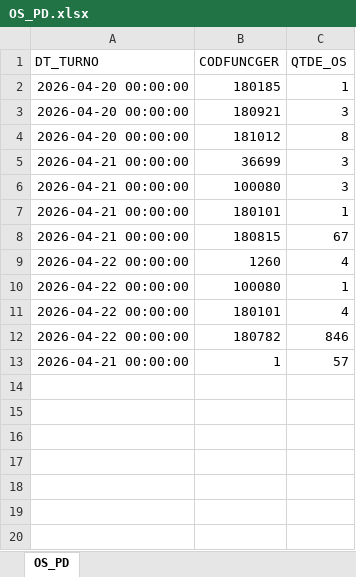
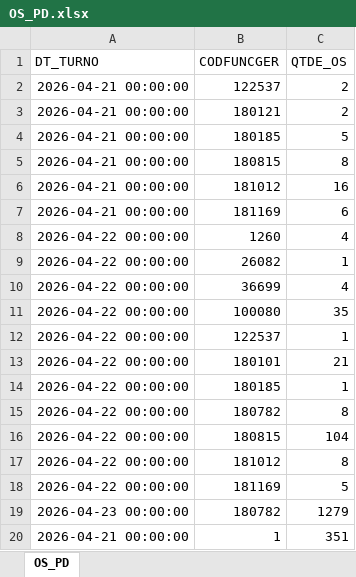
Before and after one commit to wesley-henrique1/automatize_pandas, an Excel workbook: ARQUIVOS_GERADOS/BI_ABASTECIMENTO/OS_PD.xlsx, sheet OS_PD, drawn as a sheet; values as stored, in another font and other column widths than the file's, no borders; removed rows and columns are numbered as before the commit, all else as after; the diff names each change by its address in the sheet, - before the commit and + after, or states it on an @@ line.

```diff
--- a/ARQUIVOS_GERADOS/BI_ABASTECIMENTO/OS_PD.xlsx (sheet OS_PD)
+++ b/ARQUIVOS_GERADOS/BI_ABASTECIMENTO/OS_PD.xlsx (sheet OS_PD)
-row 2: 2026-04-20 00:00:00 | 180185 | 1
-row 3: 2026-04-20 00:00:00 | 180921 | 3
-row 4: 2026-04-20 00:00:00 | 181012 | 8
-B2 (CODFUNCGER): 36699
+B2 (CODFUNCGER): 122537
-C2:C3 (QTDE_OS): 3
+C2:C3 (QTDE_OS): 2
-B3 (CODFUNCGER): 100080
+B3 (CODFUNCGER): 180121
-B4 (CODFUNCGER): 180101
+B4 (CODFUNCGER): 180185
-C4 (QTDE_OS): 1
+C4 (QTDE_OS): 5
-C5 (QTDE_OS): 67
+C5 (QTDE_OS): 8
+row 6: 2026-04-21 00:00:00 | 181012 | 16
+row 7: 2026-04-21 00:00:00 | 181169 | 6
-B9 (CODFUNCGER): 100080
+B9 (CODFUNCGER): 26082
-B10 (CODFUNCGER): 180101
+B10 (CODFUNCGER): 36699
+row 11: 2026-04-22 00:00:00 | 100080 | 35
+row 12: 2026-04-22 00:00:00 | 122537 | 1
+row 13: 2026-04-22 00:00:00 | 180101 | 21
+row 14: 2026-04-22 00:00:00 | 180185 | 1
-C15 (QTDE_OS): 846
+C15 (QTDE_OS): 8
+row 16: 2026-04-22 00:00:00 | 180815 | 104
+row 17: 2026-04-22 00:00:00 | 181012 | 8
+row 18: 2026-04-22 00:00:00 | 181169 | 5
+row 19: 2026-04-23 00:00:00 | 180782 | 1279
-C20 (QTDE_OS): 57
+C20 (QTDE_OS): 351
```
Also changed, not shown: ARQUIVOS_GERADOS/BI_ABASTECIMENTO/OS_FIM.xlsx, ARQUIVOS_GERADOS/BI_ABASTECIMENTO/OS_GERAL.xlsx, 42 other files.
